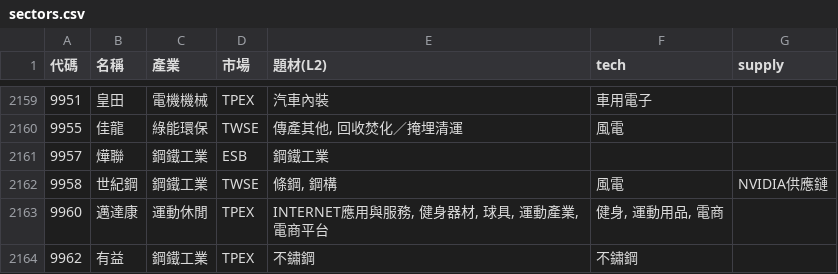
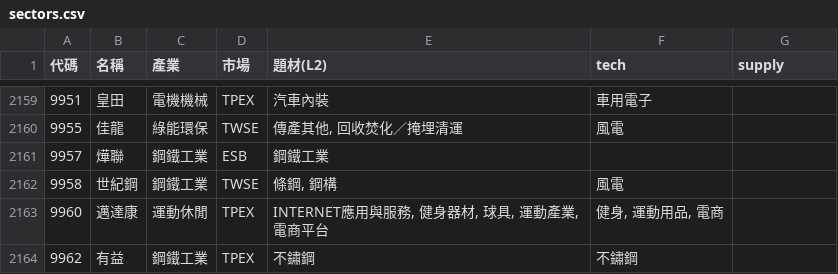
Before and after one commit to ooii8929/tw-sector-map, a CSV file: data/sectors.csv, drawn as a sheet; only a part is shown, gaps mark what is left out.

```diff
--- a/data/sectors.csv
+++ b/data/sectors.csv
@@ -2161,3 +2161,3 @@
 9957,燁聯,鋼鐵工業,ESB,鋼鐵工業,,
-9958,世紀鋼,鋼鐵工業,TWSE,"條鋼, 鋼構",風電,NVIDIA供應鏈
+9958,世紀鋼,鋼鐵工業,TWSE,"條鋼, 鋼構",風電,
 9960,邁達康,運動休閒,TPEX,"INTERNET應用與服務, 健身器材, 球具, 運動產業, 電商平台","健身, 運動用品, 電商",
```
Also changed, not shown: 8 other files.
